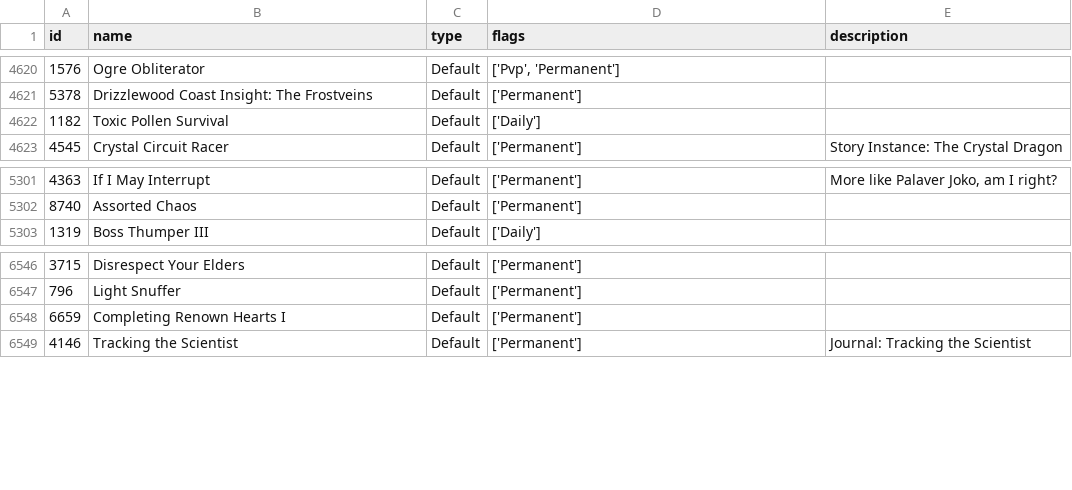
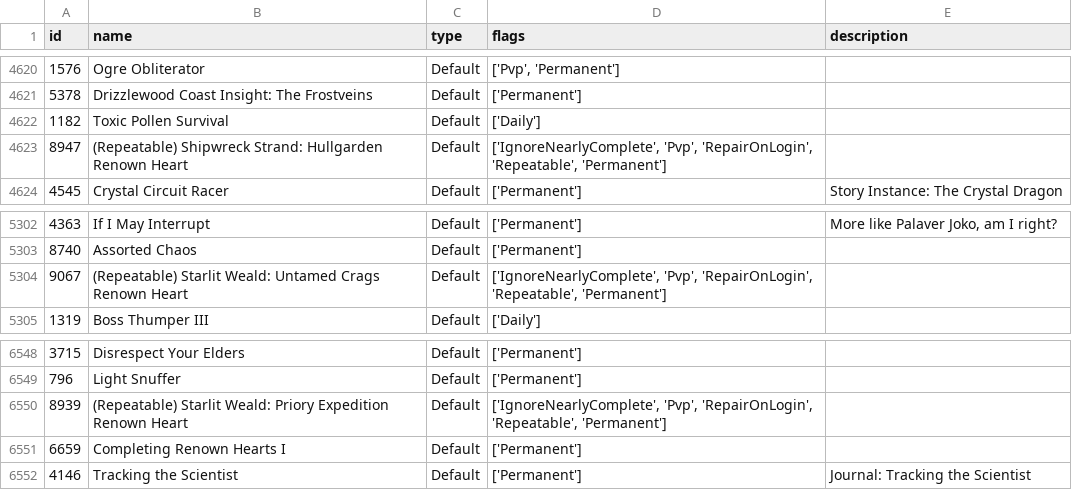
Before and after one commit to geri0v/Gamers-Hell, a CSV file: data/achievements.csv, drawn as a sheet; only a part is shown, gaps mark what is left out; the diff names each change by its address in the sheet, - before the commit and + after, or states it on an @@ line.

```diff
--- a/data/achievements.csv
+++ b/data/achievements.csv
+row 4623: 8947 | (Repeatable) Shipwreck Strand: Hullgarden Renown Heart | Default | ['IgnoreNearlyComplete', 'Pvp', 'RepairOnLogin', 'Repeatable', 'Permanent']
+row 5304: 9067 | (Repeatable) Starlit Weald: Untamed Crags Renown Heart | Default | ['IgnoreNearlyComplete', 'Pvp', 'RepairOnLogin', 'Repeatable', 'Permanent']
+row 6550: 8939 | (Repeatable) Starlit Weald: Priory Expedition Renown Heart | Default | ['IgnoreNearlyComplete', 'Pvp', 'RepairOnLogin', 'Repeatable', 'Permanent']
```
Also changed, not shown: 1 other file.
